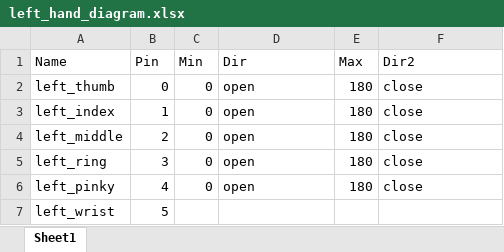
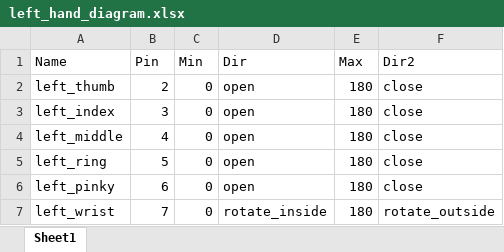
Before and after one commit to agiatikazinat/humanoid_robot_3d_printing, an Excel workbook: diagram/left_hand_diagram.xlsx, sheet Sheet1, drawn as a sheet; values as stored, in another font and other column widths than the file's, no borders; table styles not drawn; the diff names each change by its address in the sheet, - before the commit and + after, or states it on an @@ line.

Commit message:
fix left hand and right hand

```diff
--- a/diagram/left_hand_diagram.xlsx (sheet Sheet1)
+++ b/diagram/left_hand_diagram.xlsx (sheet Sheet1)
-B2 (Pin): 0
+B2 (Pin): 2
-B3 (Pin): 1
+B3 (Pin): 3
-B4 (Pin): 2
+B4 (Pin): 4
-B5 (Pin): 3
+B5 (Pin): 5
-B6 (Pin): 4
+B6 (Pin): 6
-B7 (Pin): 5
+B7 (Pin): 7
-C7 (Min): (empty)
+C7 (Min): 0
-D7 (Dir): (empty)
+D7 (Dir): rotate_inside
-E7 (Max): (empty)
+E7 (Max): 180
-F7 (Dir2): (empty)
+F7 (Dir2): rotate_outside
```
Also changed, not shown: diagram/right_hand_diagram.xlsx, 4 other files.
